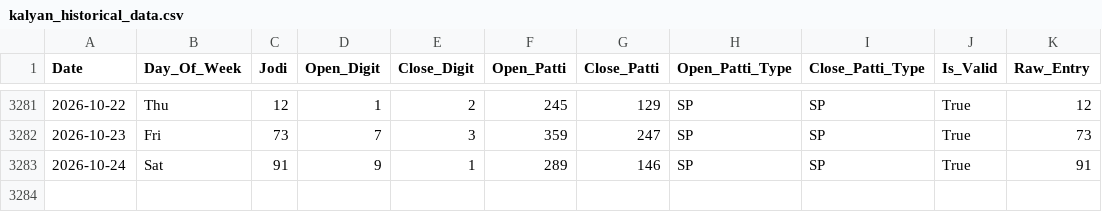
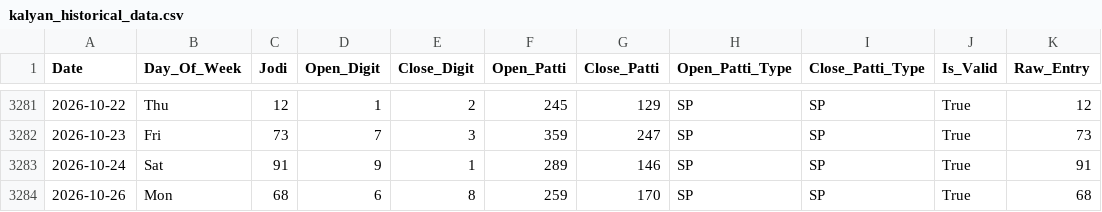
Before and after one commit to zevbuild/zevbuild, a CSV file: tools/matka/kalyan_4_35_to_6_35/kalyan_historical_data.csv, drawn as a sheet; only a part is shown, gaps mark what is left out.

```diff
--- a/tools/matka/kalyan_4_35_to_6_35/kalyan_historical_data.csv
+++ b/tools/matka/kalyan_4_35_to_6_35/kalyan_historical_data.csv
@@ -3283 +3283,2 @@ Date,Day_Of_Week,Jodi,Open_Digit,Close_Digit,Open_Patti,Close_Patti,Open_Patti_T
 2026-10-24,Sat,91,9,1,289,146,SP,SP,True,91
+2026-10-26,Mon,68,6,8,259,170,SP,SP,True,68
```
Also changed, not shown: tools/matka/kalyan_historical_data.csv, 10 other files.
